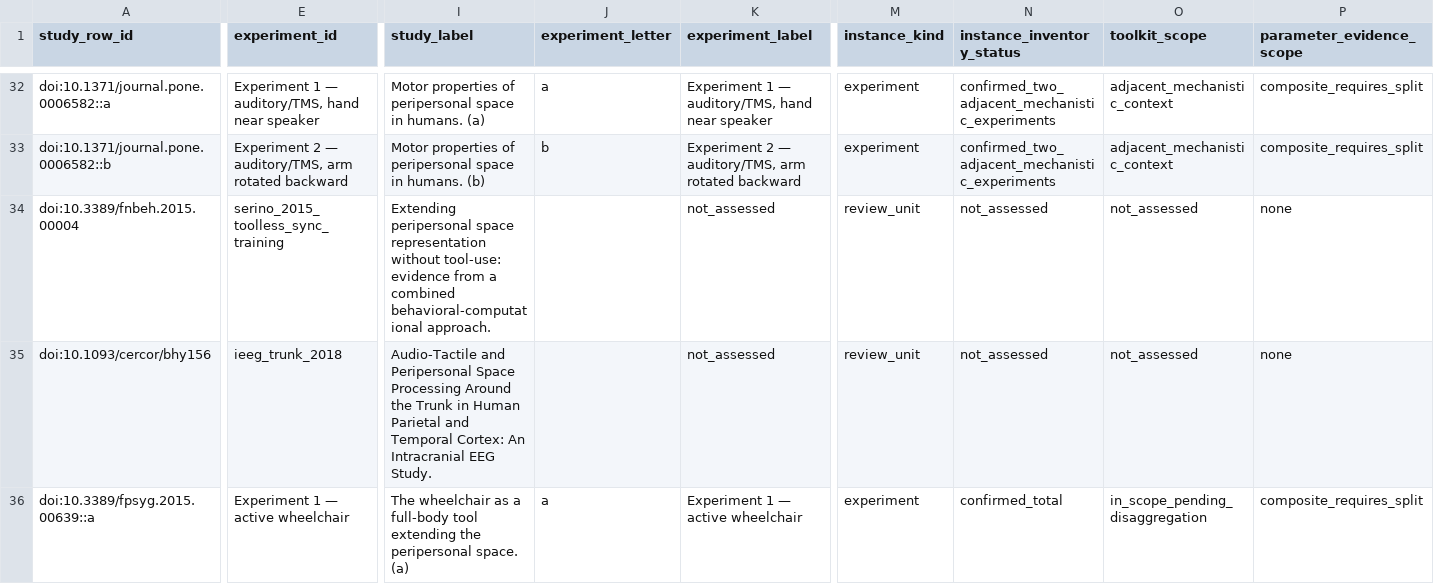
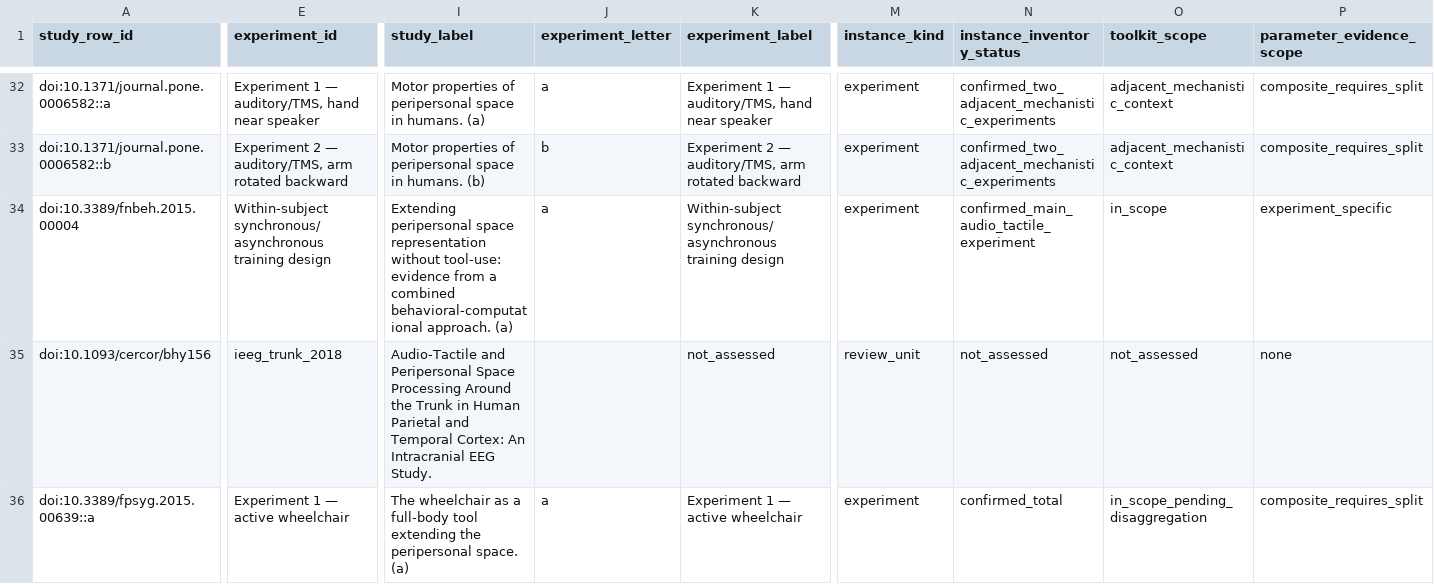
Before and after one commit to GeorgeFejer91/pps-kit, a CSV file: For-AI/research/literature/audiotactile-paper-metadata-audit/publication-parameter-matrix/study_instance_index.csv, drawn as a sheet; only a part is shown, gaps mark what is left out; the diff covers the shown part only; the diff names each change by its address in the sheet, - before the commit and + after, or states it on an @@ line.

Commit message:
feat(research): review training roughness and meditation protocols

```diff
--- a/For-AI/research/literature/audiotactile-paper-metadata-audit/publication-parameter-matrix/study_instance_index.csv
+++ b/For-AI/research/literature/audiotactile-paper-metadata-audit/publication-parameter-matrix/study_instance_index.csv
-E34 (experiment_id): serino_2015_toolless_sync_training
+E34 (experiment_id): Within-subject synchronous/asynchronous training design
-I34 (study_label): …behavioral-computational approach.
+I34 (study_label): …behavioral-computational approach. (a)
-J34 (experiment_letter): (empty)
+J34 (experiment_letter): a
-K34 (experiment_label): not_assessed
+K34 (experiment_label): Within-subject synchronous/asynchronous training design
-M34 (instance_kind): review_unit
+M34 (instance_kind): experiment
-N34 (instance_inventory_status): not_assessed
+N34 (instance_inventory_status): confirmed_main_audio_tactile_experiment
-O34 (toolkit_scope): not_assessed
+O34 (toolkit_scope): in_scope
-P34 (parameter_evidence_scope): none
+P34 (parameter_evidence_scope): experiment_specific
```
Also changed, not shown: 28 edited cells elsewhere in this file, For-AI/research/literature/audiotactile-paper-metadata-audit/publication-parameter-matrix/publication_parsimonious_status_matrix.csv, For-AI/research/literature/audiotactile-paper-metadata-audit/publication-parameter-matrix/study_instance_current_input_review_matrix.csv, 16 other files.
